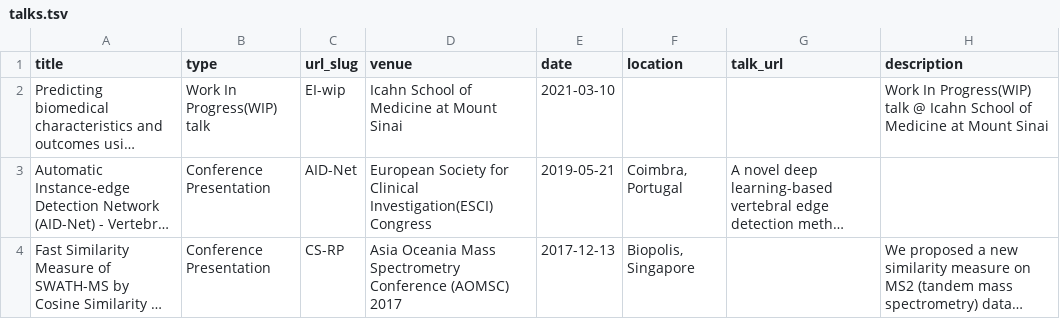
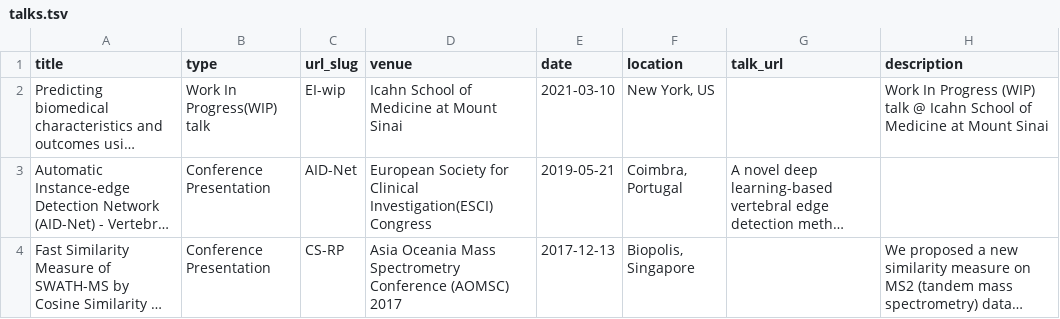
Before and after one commit to huhrichard/huhrichard.github.io, a TSV file: markdown_generator/talks.tsv, drawn as a sheet; long unchanged cells end in …; the diff names each change by its address in the sheet, - before the commit and + after, or states it on an @@ line.

```diff
--- a/markdown_generator/talks.tsv
+++ b/markdown_generator/talks.tsv
-F2 (location): (empty)
+F2 (location): New York, US
-H2 (description): Work In Progress(WIP) talk @…
+H2 (description): Work In Progress (WIP) talk @…
```
Also changed, not shown: markdown_generator/publications.tsv, 3 other files.
